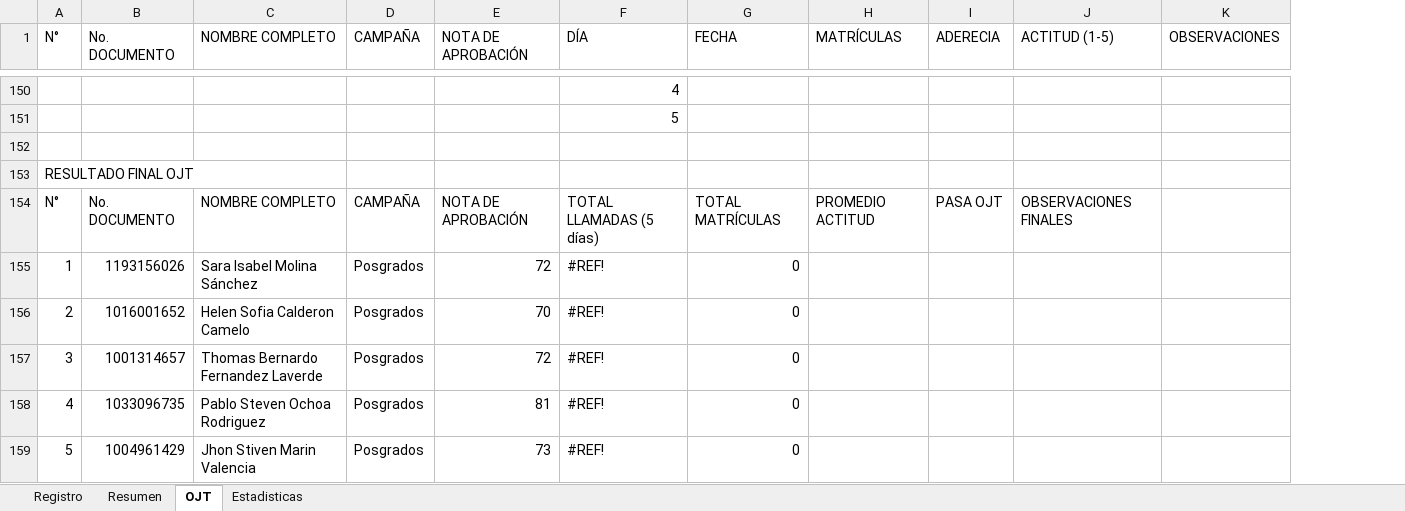
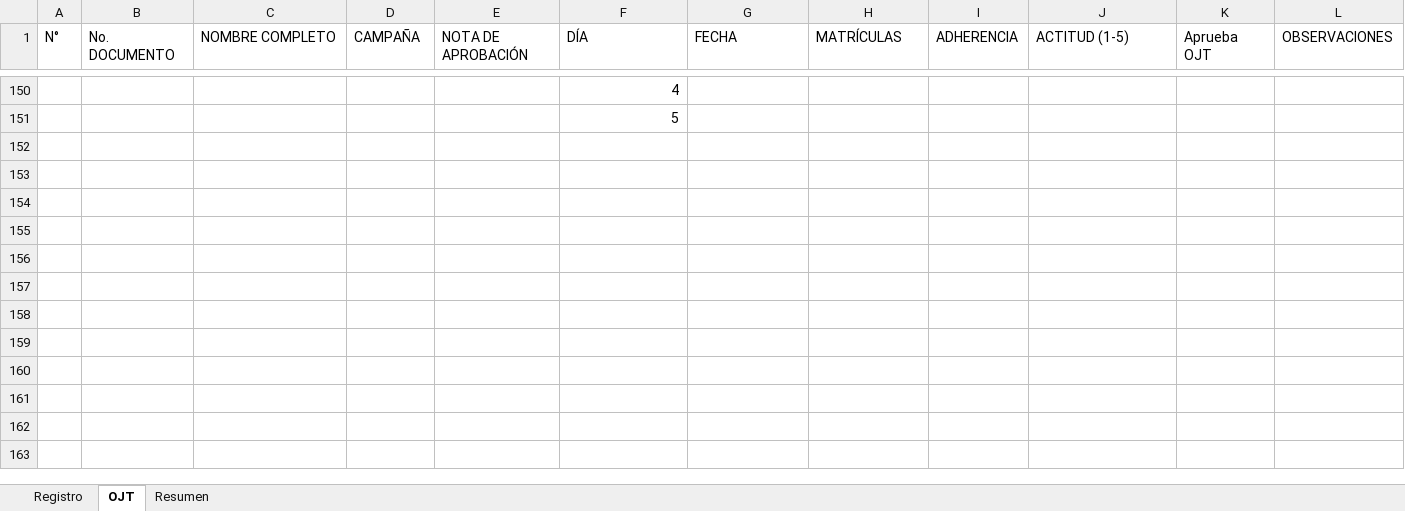
Before and after one commit to efi-cun/escuela-comercial, an Excel workbook: BASE_ONBOARDING_ESCUELA_COMERCIAL (4).xlsx, sheet OJT, drawn as a sheet; only a part is shown, gaps mark what is left out; values as stored, in another font and other column widths than the file's, no cell formats; conditional formats not drawn; removed rows and columns are numbered as before the commit, all else as after; the diff covers the shown part only; the diff names each change by its address in the sheet, - before the commit and + after, or states it on an @@ line.

```diff
--- a/BASE_ONBOARDING_ESCUELA_COMERCIAL (4).xlsx (sheet OJT)
+++ b/BASE_ONBOARDING_ESCUELA_COMERCIAL (4).xlsx (sheet OJT)
-sheet tab: Estadisticas
@@ sheet tab order changed: Registro | OJT | Resumen @@
-column I (ADERECIA), empty
+column I (ADHERENCIA), empty
+column K (Aprueba OJT), empty
-row 152: (empty)
-row 153: RESULTADO FINAL OJT
-row 154: N° | No. DOCUMENTO | NOMBRE COMPLETO | CAMPAÑA | NOTA DE APROBACIÓN | TOTAL LLAMADAS (5 días) | TOTAL MATRÍCULAS | PROMEDIO ACTITUD | PASA OJT | OBSERVACIONES FINALES
-row 155: 1 | 1193156026 | Sara Isabel Molina Sánchez | Posgrados | 72 | #REF! | 0
-row 156: 2 | 1016001652 | Helen Sofia Calderon Camelo | Posgrados | 70 | #REF! | 0
-row 157: 3 | 1001314657 | Thomas Bernardo Fernandez Laverde | Posgrados | 72 | #REF! | 0
-row 158: 4 | 1033096735 | Pablo Steven Ochoa Rodriguez | Posgrados | 81 | #REF! | 0
-row 159: 5 | 1004961429 | Jhon Stiven Marin Valencia | Posgrados | 73 | #REF! | 0
```
Also changed, not shown: 8 removed rows elsewhere in this sheet, sheet Resumen, sheet Registro, cell formats, formulas that keep their value, 15 other files.
